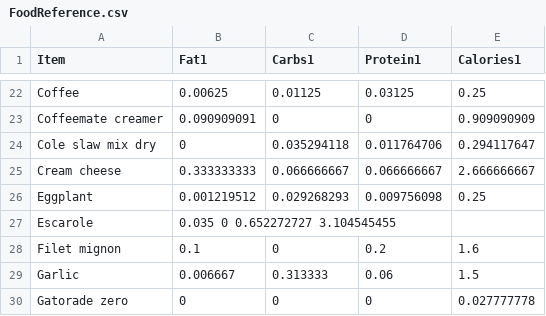
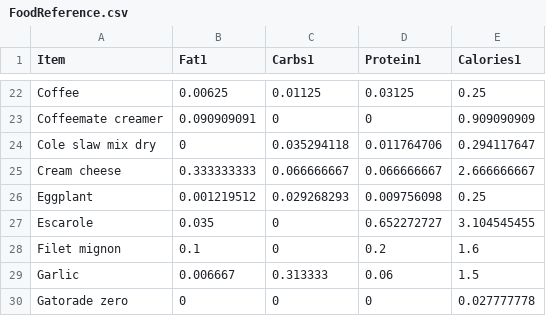
Before and after one commit to tbcombs/Food, a CSV file: FoodReference.csv, drawn as a sheet; only a part is shown, gaps mark what is left out.

Commit message:
Update FoodReference.csv

```diff
--- a/FoodReference.csv
+++ b/FoodReference.csv
@@ -26,3 +26,3 @@ Cream cheese,0.333333333,0.066666667,0.066666667,2.666666667
 Eggplant,0.001219512,0.029268293,0.009756098,0.25
-Escarole,0.035	0	0.652272727	3.104545455
+Escarole,0.035,0,0.652272727,3.104545455
 Filet mignon,0.1,0,0.2,1.6
```
